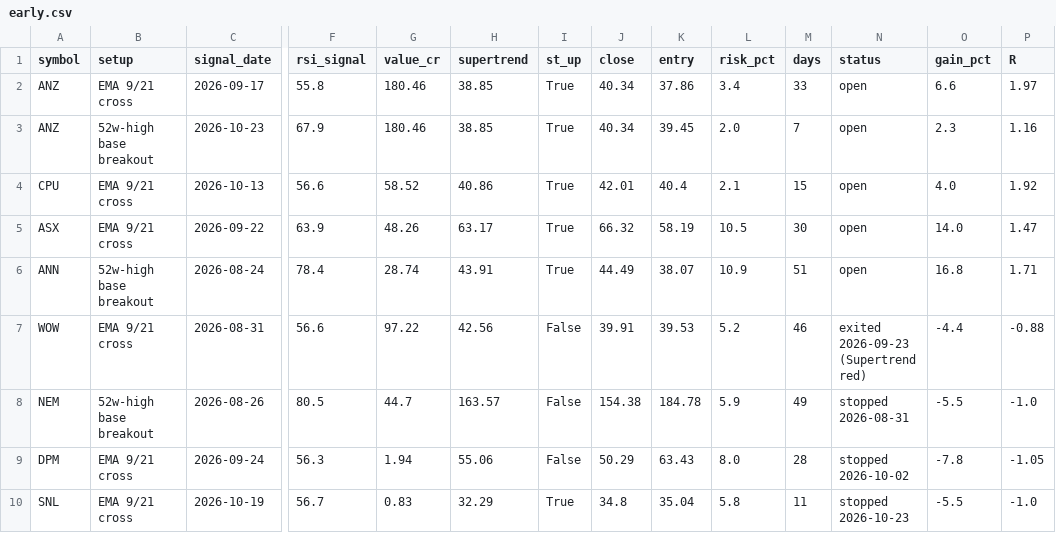
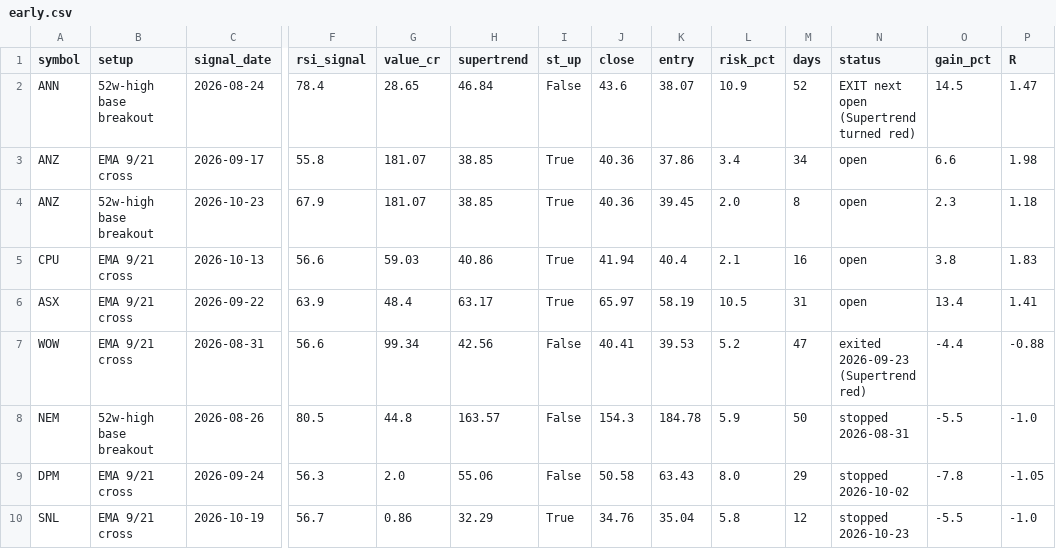
Before and after one commit to drsinghap81/blank-app, a CSV file: data/scan/asx/early.csv, drawn as a sheet; only a part is shown, gaps mark what is left out; removed rows and columns are numbered as before the commit, all else as after; rows hold the shown columns only; the diff names each change by its address in the sheet, - before the commit and + after, or states it on an @@ line.

```diff
--- a/data/scan/asx/early.csv
+++ b/data/scan/asx/early.csv
+row 2: ANN | 52w-high base breakout | 2026-08-24 | 78.4 | 28.65 | 46.84 | False | 43.6 | 38.07 | 10.9 | 52 | EXIT next open (Supertrend turned red) | 14.5 | 1.47
-G3:G4 (value_cr): 180.46
+G3:G4 (value_cr): 181.07
-J3:J4 (close): 40.34
+J3:J4 (close): 40.36
-M3 (days): 33
+M3 (days): 34
-P3 (R): 1.97
+P3 (R): 1.98
-M4 (days): 7
+M4 (days): 8
-P4 (R): 1.16
+P4 (R): 1.18
-G5 (value_cr): 58.52
+G5 (value_cr): 59.03
-J5 (close): 42.01
+J5 (close): 41.94
-M5 (days): 15
+M5 (days): 16
-O5 (gain_pct): 4.0
+O5 (gain_pct): 3.8
-P5 (R): 1.92
+P5 (R): 1.83
-G6 (value_cr): 48.26
+G6 (value_cr): 48.4
-J6 (close): 66.32
+J6 (close): 65.97
-M6 (days): 30
+M6 (days): 31
-O6 (gain_pct): 14.0
+O6 (gain_pct): 13.4
-P6 (R): 1.47
+P6 (R): 1.41
-row 6: ANN | 52w-high base breakout | 2026-08-24 | 78.4 | 28.74 | 43.91 | True | 44.49 | 38.07 | 10.9 | 51 | open | 16.8 | 1.71
-G7 (value_cr): 97.22
+G7 (value_cr): 99.34
-J7 (close): 39.91
+J7 (close): 40.41
-M7 (days): 46
+M7 (days): 47
-G8 (value_cr): 44.7
+G8 (value_cr): 44.8
-J8 (close): 154.38
+J8 (close): 154.3
-M8 (days): 49
+M8 (days): 50
-G9 (value_cr): 1.94
+G9 (value_cr): 2.0
-J9 (close): 50.29
+J9 (close): 50.58
-M9 (days): 28
+M9 (days): 29
-G10 (value_cr): 0.83
+G10 (value_cr): 0.86
-J10 (close): 34.8
+J10 (close): 34.76
-M10 (days): 11
+M10 (days): 12
```
Also changed, not shown: data/scan/asx/trend_scan.csv, data/scan/asx/triggers.csv, 8 other files.
